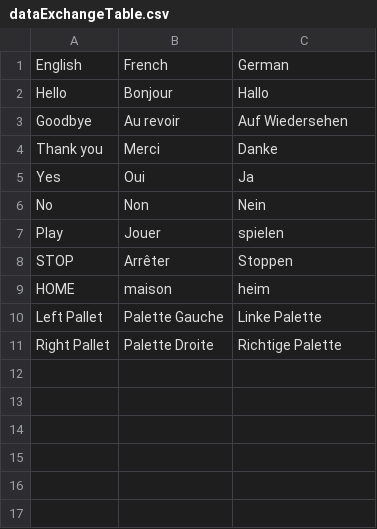
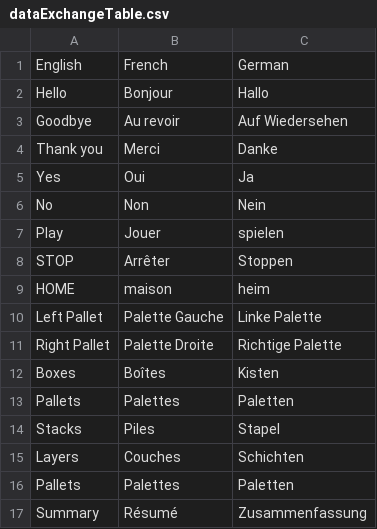
Before and after one commit to pranavVention/translate_browser_extention, a CSV file: dataExchangeTable.csv, drawn as a sheet.

```diff
--- a/dataExchangeTable.csv
+++ b/dataExchangeTable.csv
@@ -11 +11,7 @@ Left Pallet,Palette Gauche,Linke Palette
 Right Pallet,Palette Droite,Richtige Palette
+Boxes,Boîtes,Kisten
+Pallets,Palettes,Paletten
+Stacks,Piles,Stapel
+Layers,Couches,Schichten
+Pallets,Palettes,Paletten
+Summary,Résumé,Zusammenfassung
```
Also changed, not shown: 3 other files.
